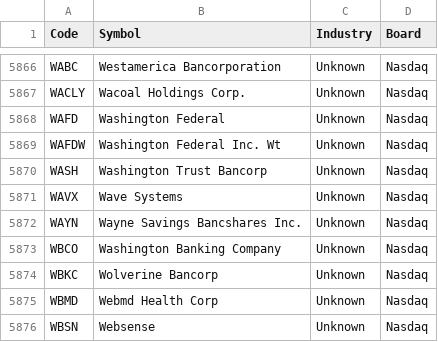
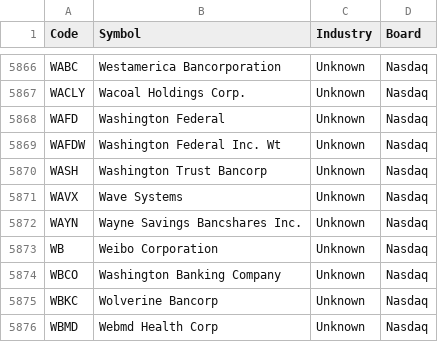
Before and after one commit to yccheok/jstock, a CSV file: appengine/jstock-static/war/stocks_information/unitedstate/stocks.csv, drawn as a sheet; only a part is shown, gaps mark what is left out; the shorter side is filled out with more unchanged rows; the diff names each change by its address in the sheet, - before the commit and + after, or states it on an @@ line.

Commit message:
Added WEIBO.

```diff
--- a/appengine/jstock-static/war/stocks_information/unitedstate/stocks.csv
+++ b/appengine/jstock-static/war/stocks_information/unitedstate/stocks.csv
+row 5873: WB | Weibo Corporation | Unknown | Nasdaq
```
Also changed, not shown: 1 other file.
